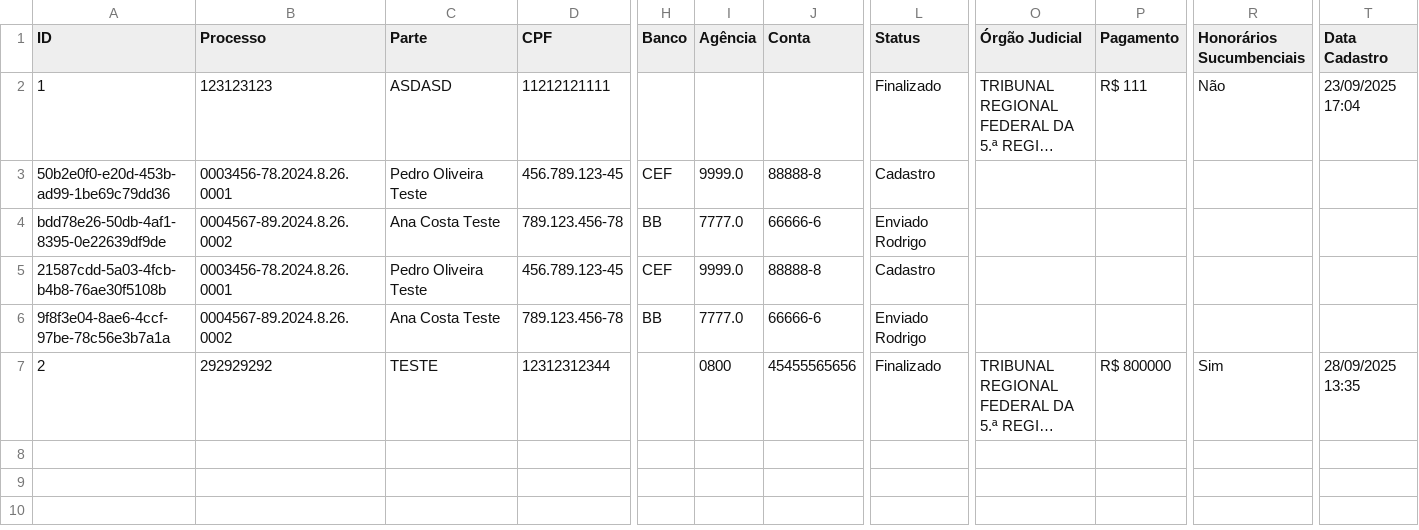
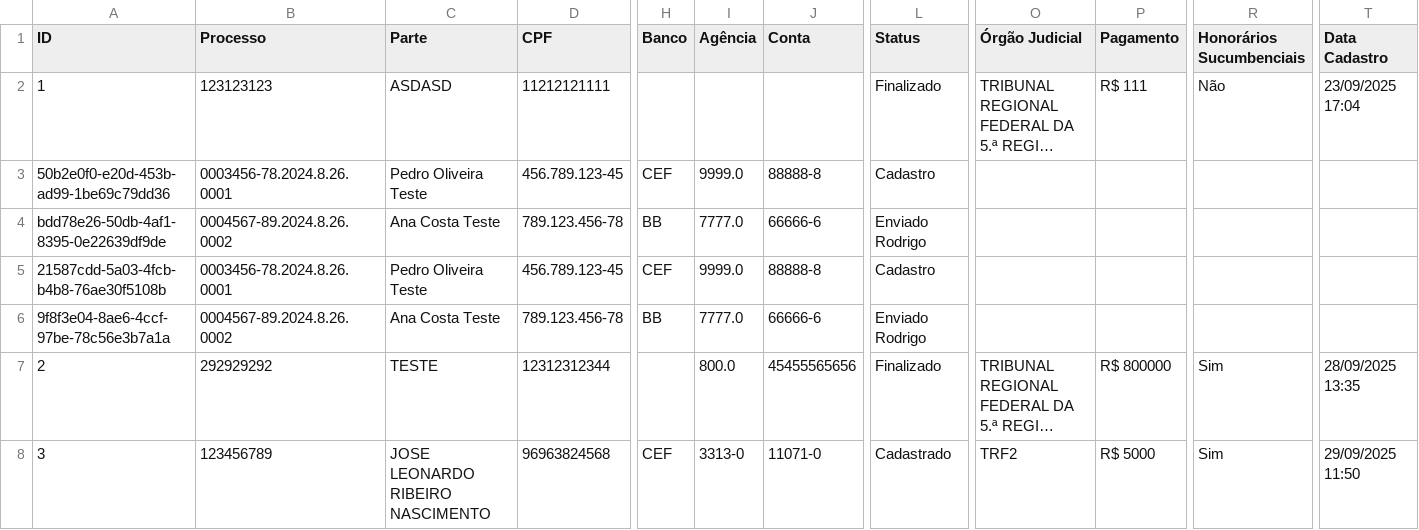
Before and after one commit to leoparipiranga/capistrano_processos, a CSV file: bases/lista_alvaras.csv, drawn as a sheet; only a part is shown, gaps mark what is left out; long unchanged cells end in …; rows hold the shown columns only; the diff names each change by its address in the sheet, - before the commit and + after, or states it on an @@ line.

Commit message:
Atualização via Streamlit 29/09/2025 11:50:57

```diff
--- a/bases/lista_alvaras.csv
+++ b/bases/lista_alvaras.csv
-I7 (Agência): 0800
+I7 (Agência): 800.0
+row 8: 3 | 123456789 | JOSE LEONARDO RIBEIRO NASCIMENTO | 96963824568 | CEF | 3313-0 | 11071-0 | Cadastrado | TRF2 | R$ 5000 | Sim | 29/09/2025 11:50
```
